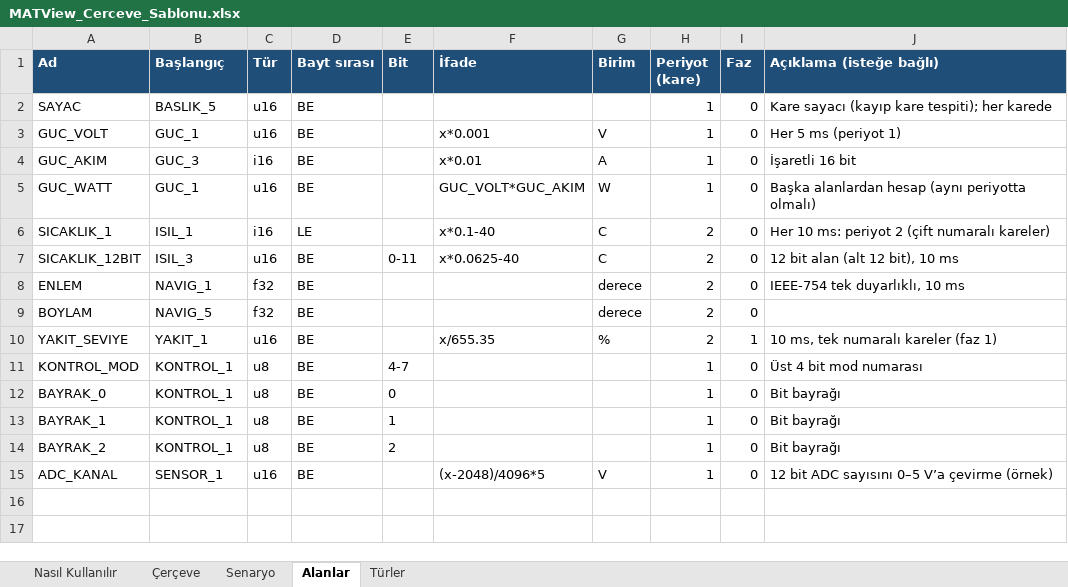
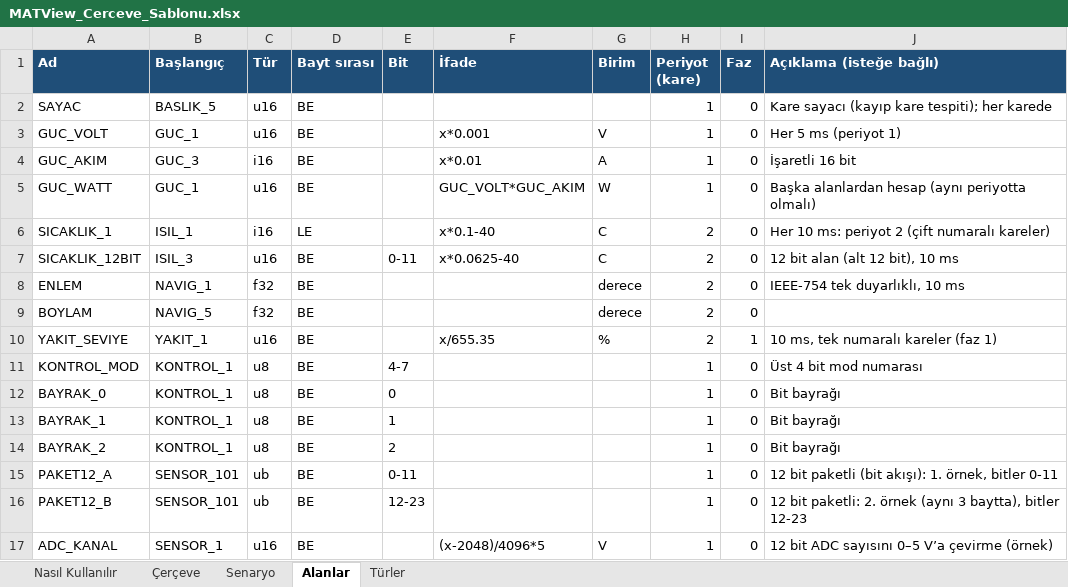
Before and after one commit to mhmmtbg/MATview, an Excel workbook: sablon/MATView_Cerceve_Sablonu.xlsx, sheet Alanlar, drawn as a sheet; values as stored, in another font and other column widths than the file's, no borders; the diff names each change by its address in the sheet, - before the commit and + after, or states it on an @@ line.

```diff
--- a/sablon/MATView_Cerceve_Sablonu.xlsx (sheet Alanlar)
+++ b/sablon/MATView_Cerceve_Sablonu.xlsx (sheet Alanlar)
+row 15: PAKET12_A | SENSOR_101 | ub | BE | 0-11 |  |  | 1 | 0 | 12 bit paketli (bit akışı): 1. örnek, bitler 0-11
+row 16: PAKET12_B | SENSOR_101 | ub | BE | 12-23 |  |  | 1 | 0 | 12 bit paketli: 2. örnek (aynı 3 baytta), bitler 12-23
```
Also changed, not shown: sheet Türler, 24 other files.
